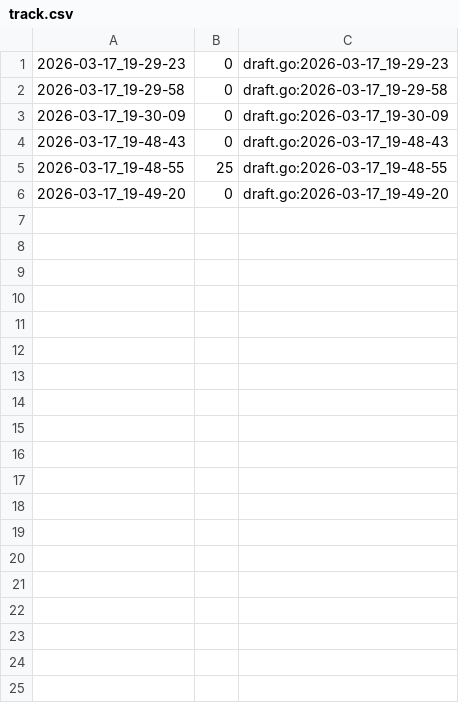
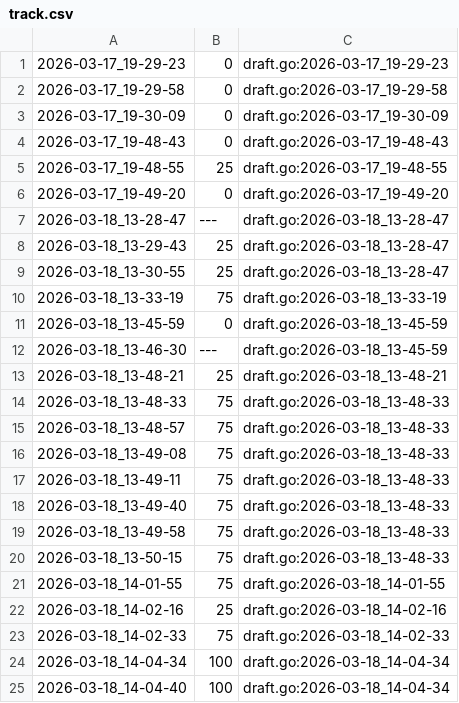
Before and after one commit to qxcode-course/ed-seg-bloco-a-K-Cameos, a CSV file: tko/.tko/track/ed@baruel/track.csv, drawn as a sheet; the diff names each change by its address in the sheet, - before the commit and + after, or states it on an @@ line.

Commit message:
feito: baruel

```diff
--- a/tko/.tko/track/ed@baruel/track.csv
+++ b/tko/.tko/track/ed@baruel/track.csv
+row 7: 2026-03-18_13-28-47 | --- | draft.go:2026-03-18_13-28-47
+row 8: 2026-03-18_13-29-43 | 25 | draft.go:2026-03-18_13-28-47
+row 9: 2026-03-18_13-30-55 | 25 | draft.go:2026-03-18_13-28-47
+row 10: 2026-03-18_13-33-19 | 75 | draft.go:2026-03-18_13-33-19
+row 11: 2026-03-18_13-45-59 | 0 | draft.go:2026-03-18_13-45-59
+row 12: 2026-03-18_13-46-30 | --- | draft.go:2026-03-18_13-45-59
+row 13: 2026-03-18_13-48-21 | 25 | draft.go:2026-03-18_13-48-21
+row 14: 2026-03-18_13-48-33 | 75 | draft.go:2026-03-18_13-48-33
+row 15: 2026-03-18_13-48-57 | 75 | draft.go:2026-03-18_13-48-33
+row 16: 2026-03-18_13-49-08 | 75 | draft.go:2026-03-18_13-48-33
+row 17: 2026-03-18_13-49-11 | 75 | draft.go:2026-03-18_13-48-33
+row 18: 2026-03-18_13-49-40 | 75 | draft.go:2026-03-18_13-48-33
+row 19: 2026-03-18_13-49-58 | 75 | draft.go:2026-03-18_13-48-33
+row 20: 2026-03-18_13-50-15 | 75 | draft.go:2026-03-18_13-48-33
+row 21: 2026-03-18_14-01-55 | 75 | draft.go:2026-03-18_14-01-55
+row 22: 2026-03-18_14-02-16 | 25 | draft.go:2026-03-18_14-02-16
+row 23: 2026-03-18_14-02-33 | 75 | draft.go:2026-03-18_14-02-33
+row 24: 2026-03-18_14-04-34 | 100 | draft.go:2026-03-18_14-04-34
+row 25: 2026-03-18_14-04-40 | 100 | draft.go:2026-03-18_14-04-34
```
Also changed, not shown: 4 other files.
